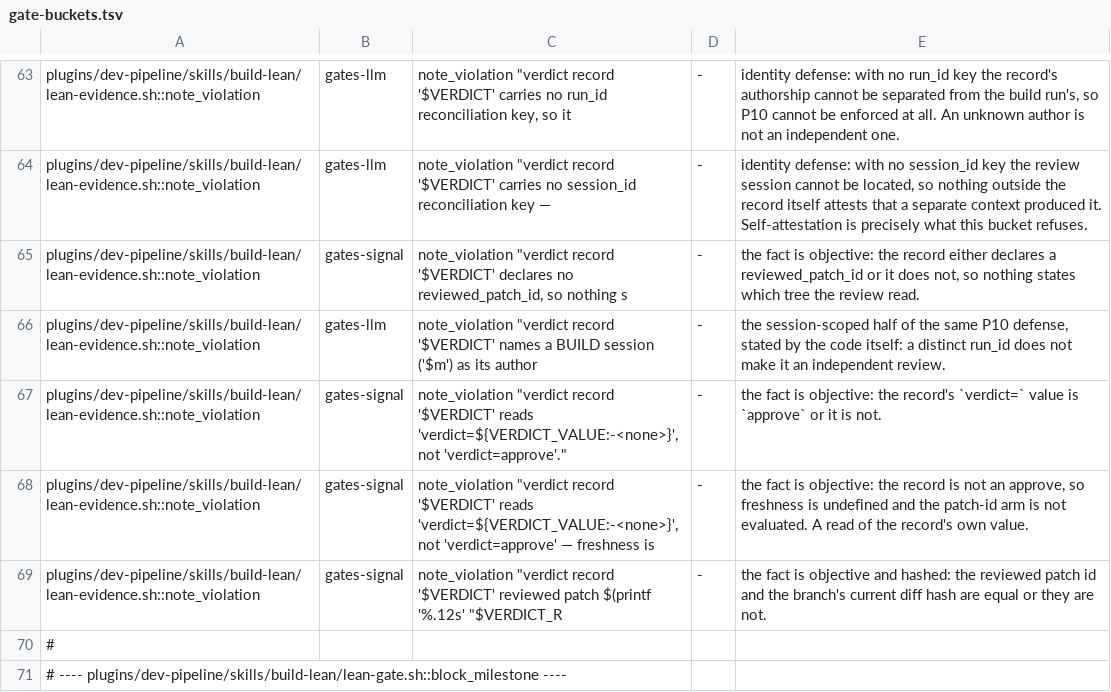
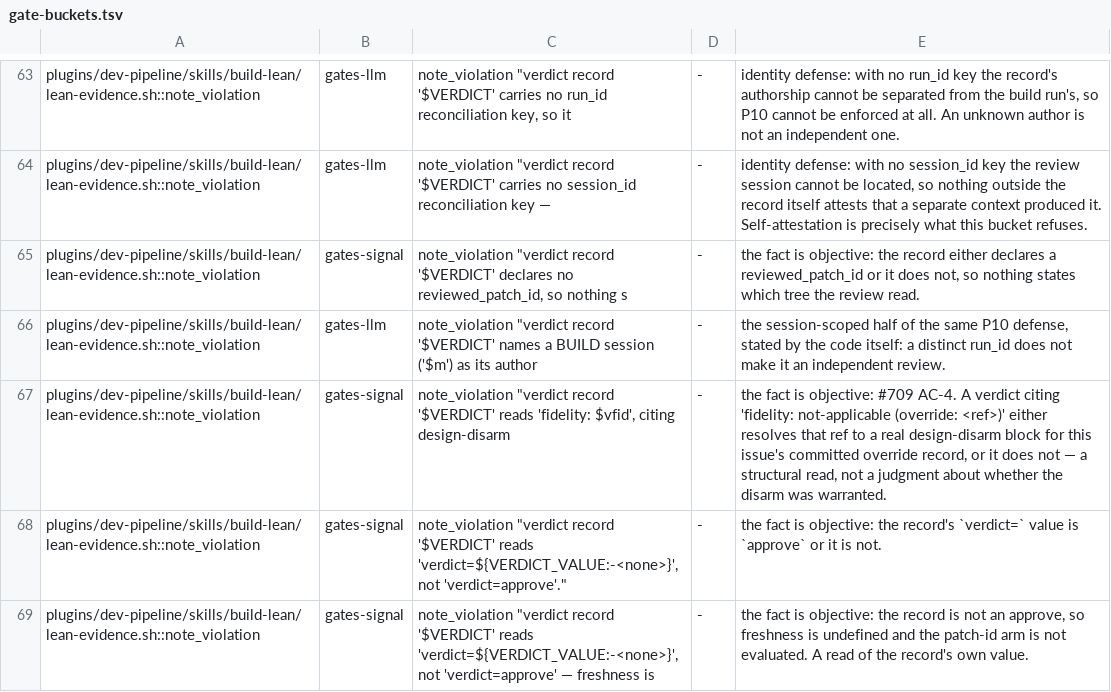
Before and after one commit to manoldonev/second-shift, a TSV file: scripts/gate-buckets.tsv, drawn as a sheet; only a part is shown, gaps mark what is left out; the shorter side is filled out with more unchanged rows; the diff names each change by its address in the sheet, - before the commit and + after, or states it on an @@ line.

```diff
--- a/scripts/gate-buckets.tsv
+++ b/scripts/gate-buckets.tsv
+row 67: plugins/dev-pipeline/skills/build-lean/lean-evidence.sh::note_violation | gates-signal | note_violation "verdict record '$VERDICT' reads 'fidelity: $vfid', citing design-disarm | - | the fact is objective: #709 AC-4. A verdict citing 'fidelity: not-applicable (override: <ref>)' either resolves that ref to a real design-disarm block for this issue's committed override record, or it does not — a structural read, not a judgment about whether the disarm was warranted.
```
Also changed, not shown: 13 other files.
